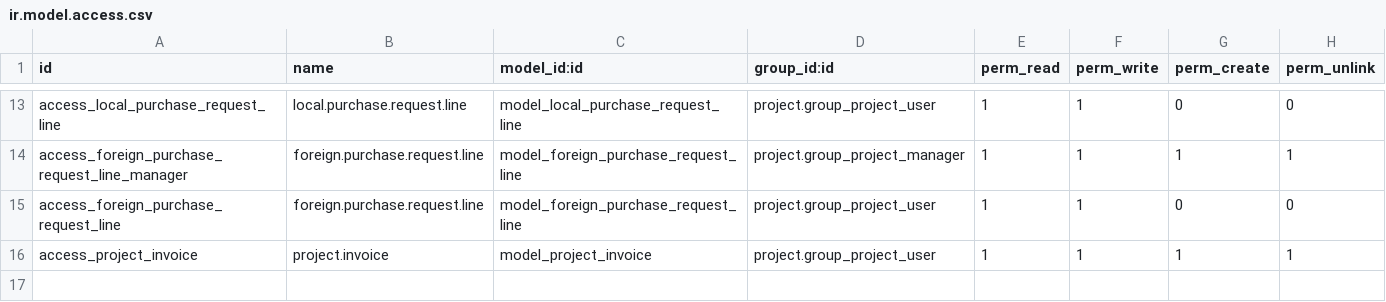
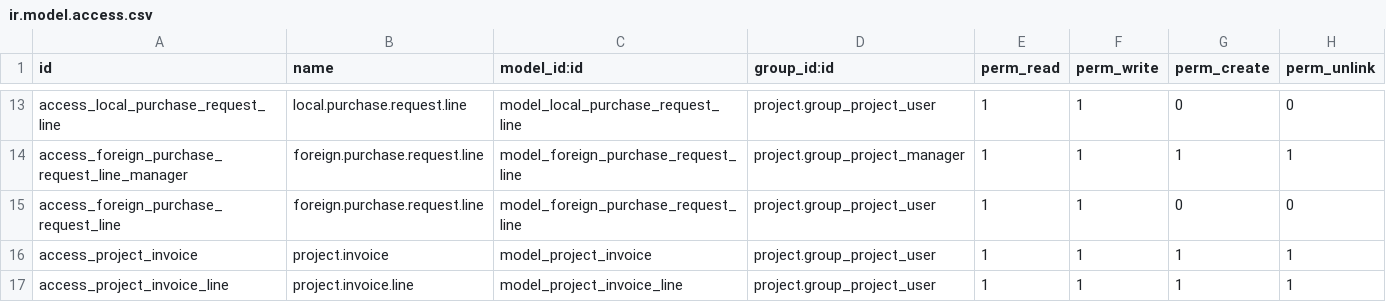
Before and after one commit to towuudorj/vertexmon_erp_v17, a CSV file: l10n_mn_project/security/ir.model.access.csv, drawn as a sheet; only a part is shown, gaps mark what is left out; the diff names each change by its address in the sheet, - before the commit and + after, or states it on an @@ line.

```diff
--- a/l10n_mn_project/security/ir.model.access.csv
+++ b/l10n_mn_project/security/ir.model.access.csv
+row 17: access_project_invoice_line | project.invoice.line | model_project_invoice_line | project.group_project_user | 1 | 1 | 1 | 1
```
Also changed, not shown: 9 other files.
